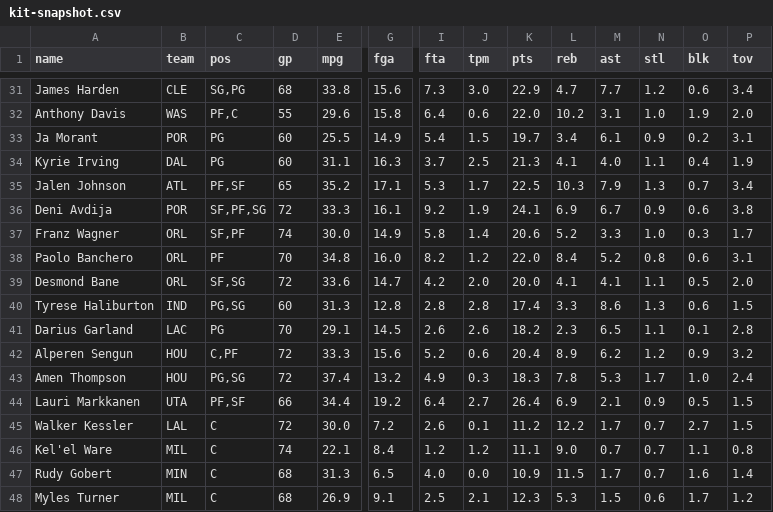
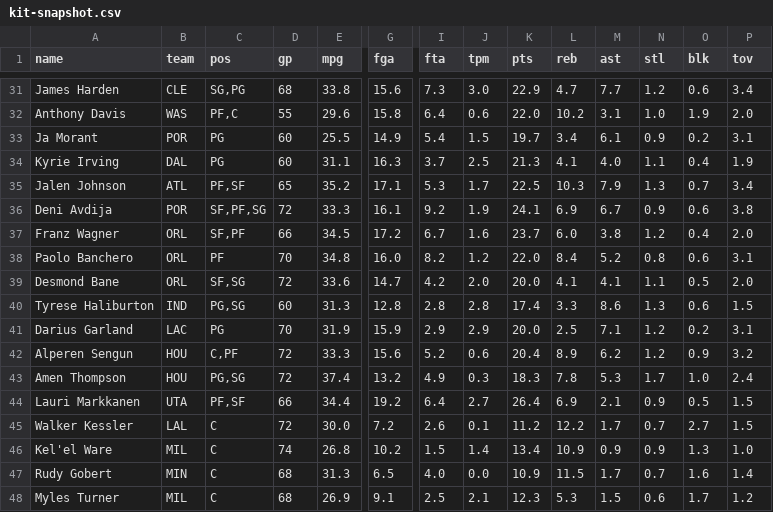
Before and after one commit to nic095layson/yahoo-fantasy-basketball, a CSV file: data/kit-snapshot.csv, drawn as a sheet; only a part is shown, gaps mark what is left out; the diff covers the shown part only; the diff names each change by its address in the sheet, - before the commit and + after, or states it on an @@ line.

```diff
--- a/data/kit-snapshot.csv
+++ b/data/kit-snapshot.csv
-D37 (gp): 74
+D37 (gp): 66
-E37 (mpg): 30.0
+E37 (mpg): 34.5
-G37 (fga): 14.9
+G37 (fga): 17.2
-I37 (fta): 5.8
+I37 (fta): 6.7
-J37 (tpm): 1.4
+J37 (tpm): 1.6
-K37 (pts): 20.6
+K37 (pts): 23.7
-L37 (reb): 5.2
+L37 (reb): 6.0
-M37 (ast): 3.3
+M37 (ast): 3.8
-N37 (stl): 1.0
+N37 (stl): 1.2
-O37 (blk): 0.3
+O37 (blk): 0.4
-P37 (tov): 1.7
+P37 (tov): 2.0
-E41 (mpg): 29.1
+E41 (mpg): 31.9
-G41 (fga): 14.5
+G41 (fga): 15.9
-I41 (fta): 2.6
+I41 (fta): 2.9
-J41 (tpm): 2.6
+J41 (tpm): 2.9
-K41 (pts): 18.2
+K41 (pts): 20.0
-L41 (reb): 2.3
+L41 (reb): 2.5
-M41 (ast): 6.5
+M41 (ast): 7.1
-N41 (stl): 1.1
+N41 (stl): 1.2
-O41 (blk): 0.1
+O41 (blk): 0.2
-P41 (tov): 2.8
+P41 (tov): 3.1
-E46 (mpg): 22.1
+E46 (mpg): 26.8
-G46 (fga): 8.4
+G46 (fga): 10.2
-I46 (fta): 1.2
+I46 (fta): 1.5
-J46 (tpm): 1.2
+J46 (tpm): 1.4
-K46 (pts): 11.1
+K46 (pts): 13.4
-L46 (reb): 9.0
+L46 (reb): 10.9
-M46 (ast): 0.7
+M46 (ast): 0.9
-N46 (stl): 0.7
+N46 (stl): 0.9
-O46 (blk): 1.1
+O46 (blk): 1.3
-P46 (tov): 0.8
+P46 (tov): 1.0
```
Also changed, not shown: 109 edited cells elsewhere in this file, data/players.csv, 15 other files.
